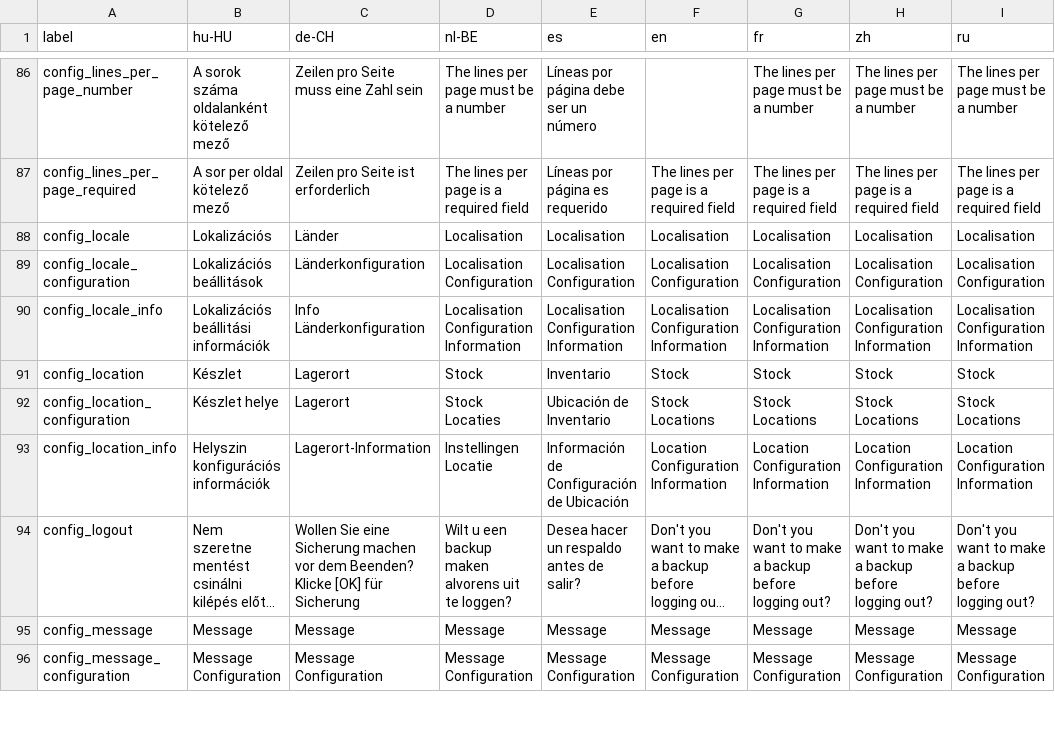
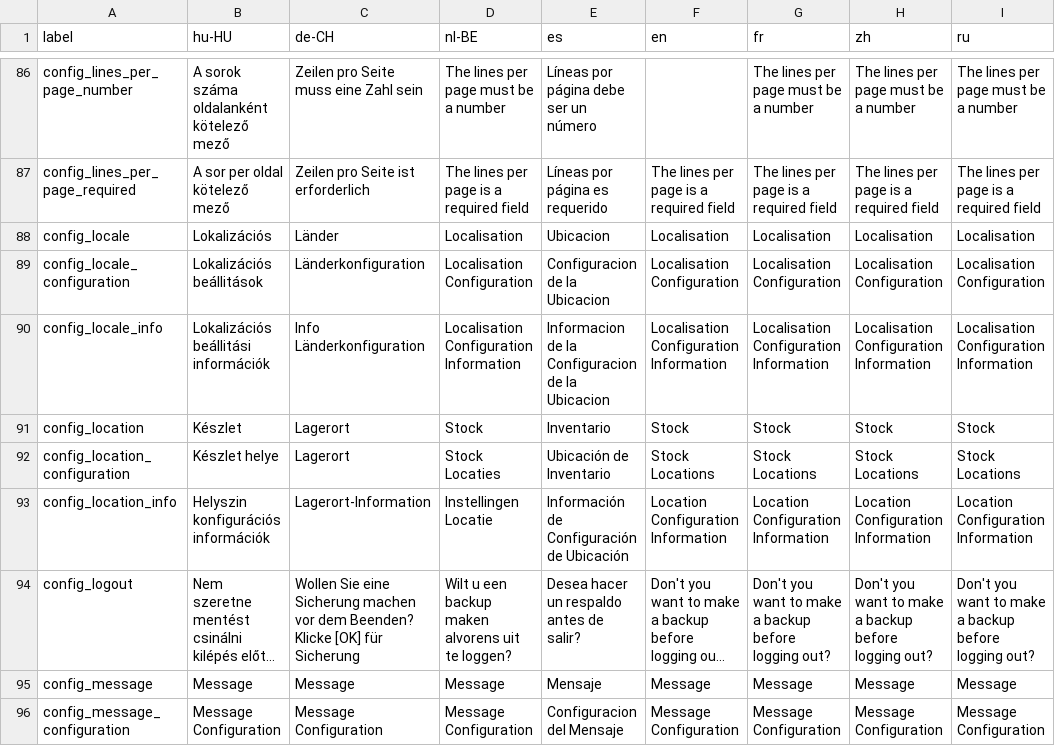
Before and after one commit to opensourcepos/opensourcepos, a CSV file: translations/config_lang.csv, drawn as a sheet; only a part is shown, gaps mark what is left out; long unchanged cells end in …; the diff covers the shown part only; the diff names each change by its address in the sheet, - before the commit and + after, or states it on an @@ line.

```diff
--- a/translations/config_lang.csv
+++ b/translations/config_lang.csv
-E88 (es): Localisation
+E88 (es): Ubicacion
-E89 (es): Localisation Configuration
+E89 (es): Configuracion de la Ubicacion
-E90 (es): Localisation Configuration Information
+E90 (es): Informacion de la Configuracion de la Ubicacion
-E95 (es): Message
+E95 (es): Mensaje
-E96 (es): Message Configuration
+E96 (es): Configuracion del Mensaje
```
Also changed, not shown: 18 edited cells elsewhere in this file, translations/employees_lang.csv, translations/items_lang.csv, 7 other files.
